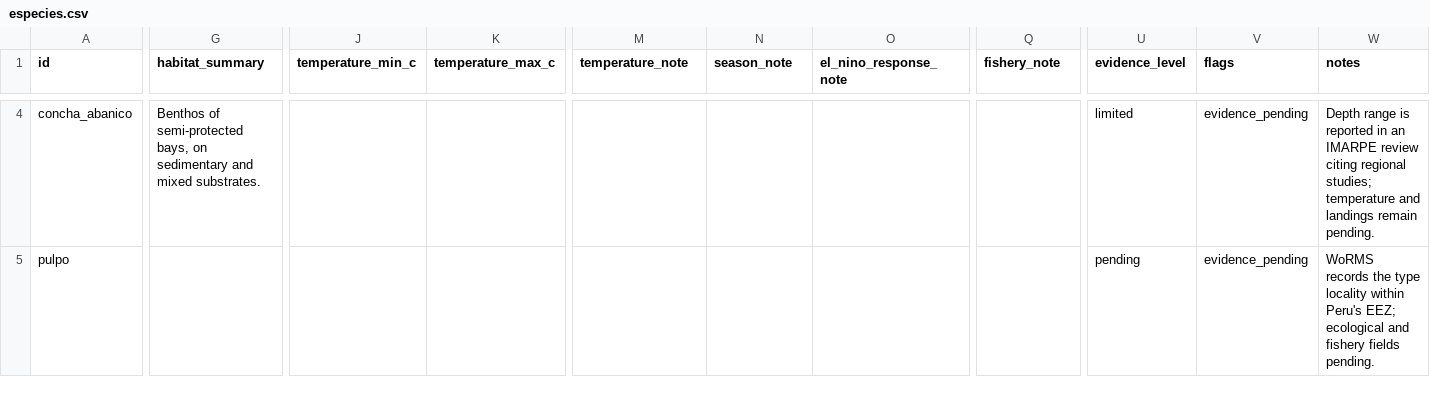
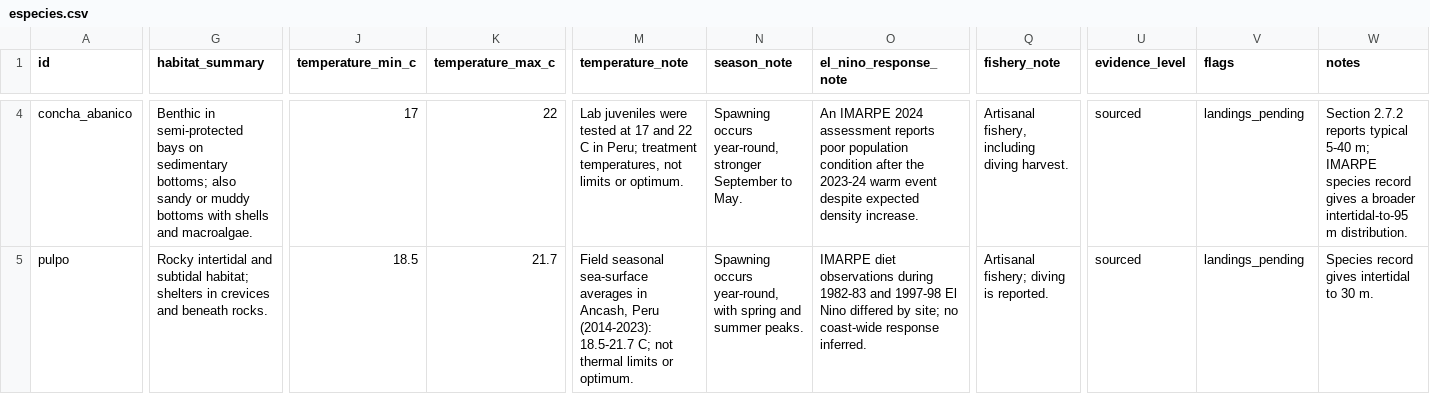
Before and after one commit to chaski-polar-2026/data-treatment, a CSV file: data/especies/especies.csv, drawn as a sheet; only a part is shown, gaps mark what is left out; the diff covers the shown part only; the diff names each change by its address in the sheet, - before the commit and + after, or states it on an @@ line.

Commit message:
Complete sourced priority species records

```diff
--- a/data/especies/especies.csv
+++ b/data/especies/especies.csv
-G4 (habitat_summary): Benthos of semi-protected bays, on sedimentary and mixed substrates.
+G4 (habitat_summary): Benthic in semi-protected bays on sedimentary bottoms; also sandy or muddy bottoms with shells and macroalgae.
-J4 (temperature_min_c): (empty)
+J4 (temperature_min_c): 17
-K4 (temperature_max_c): (empty)
+K4 (temperature_max_c): 22
-M4 (temperature_note): (empty)
+M4 (temperature_note): Lab juveniles were tested at 17 and 22 C in Peru; treatment temperatures, not limits or optimum.
-N4 (season_note): (empty)
+N4 (season_note): Spawning occurs year-round, stronger September to May.
-O4 (el_nino_response_note): (empty)
+O4 (el_nino_response_note): An IMARPE 2024 assessment reports poor population condition after the 2023-24 warm event despite expected density increase.
-Q4 (fishery_note): (empty)
+Q4 (fishery_note): Artisanal fishery, including diving harvest.
-U4 (evidence_level): limited
+U4 (evidence_level): sourced
-V4:V5 (flags): evidence_pending
+V4:V5 (flags): landings_pending
-W4 (notes): Depth range is reported in an IMARPE review citing regional studies; temperature and landings remain pending.
+W4 (notes): Section 2.7.2 reports typical 5-40 m; IMARPE species record gives a broader intertidal-to-95 m distribution.
-G5 (habitat_summary): (empty)
+G5 (habitat_summary): Rocky intertidal and subtidal habitat; shelters in crevices and beneath rocks.
-J5 (temperature_min_c): (empty)
+J5 (temperature_min_c): 18.5
-K5 (temperature_max_c): (empty)
+K5 (temperature_max_c): 21.7
-M5 (temperature_note): (empty)
+M5 (temperature_note): Field seasonal sea-surface averages in Ancash, Peru (2014-2023): 18.5-21.7 C; not thermal limits or optimum.
-N5 (season_note): (empty)
+N5 (season_note): Spawning occurs year-round, with spring and summer peaks.
-O5 (el_nino_response_note): (empty)
+O5 (el_nino_response_note): IMARPE diet observations during 1982-83 and 1997-98 El Nino differed by site; no coast-wide response inferred.
-Q5 (fishery_note): (empty)
+Q5 (fishery_note): Artisanal fishery; diving is reported.
-U5 (evidence_level): pending
+U5 (evidence_level): sourced
-W5 (notes): WoRMS records the type locality within Peru's EEZ; ecological and fishery fields pending.
+W5 (notes): Species record gives intertidal to 30 m.
```
Also changed, not shown: 57 edited cells elsewhere in this file, data/especies/desembarques_disponibles.csv, data/especies/fuentes.csv, 5 other files.
